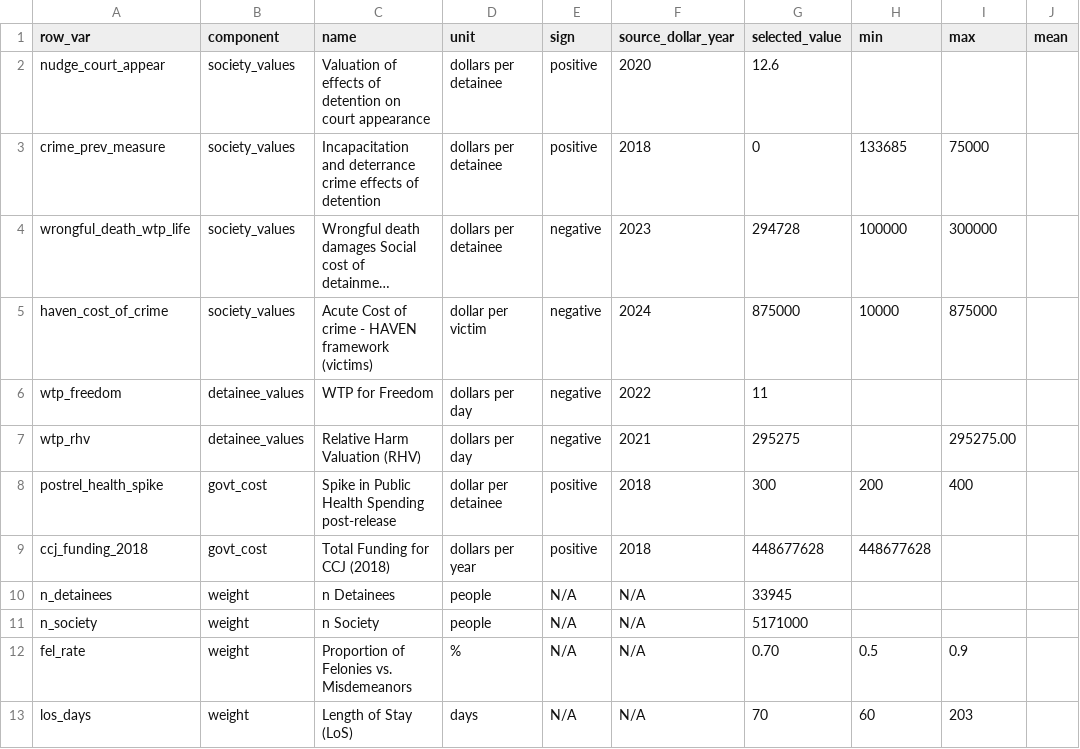
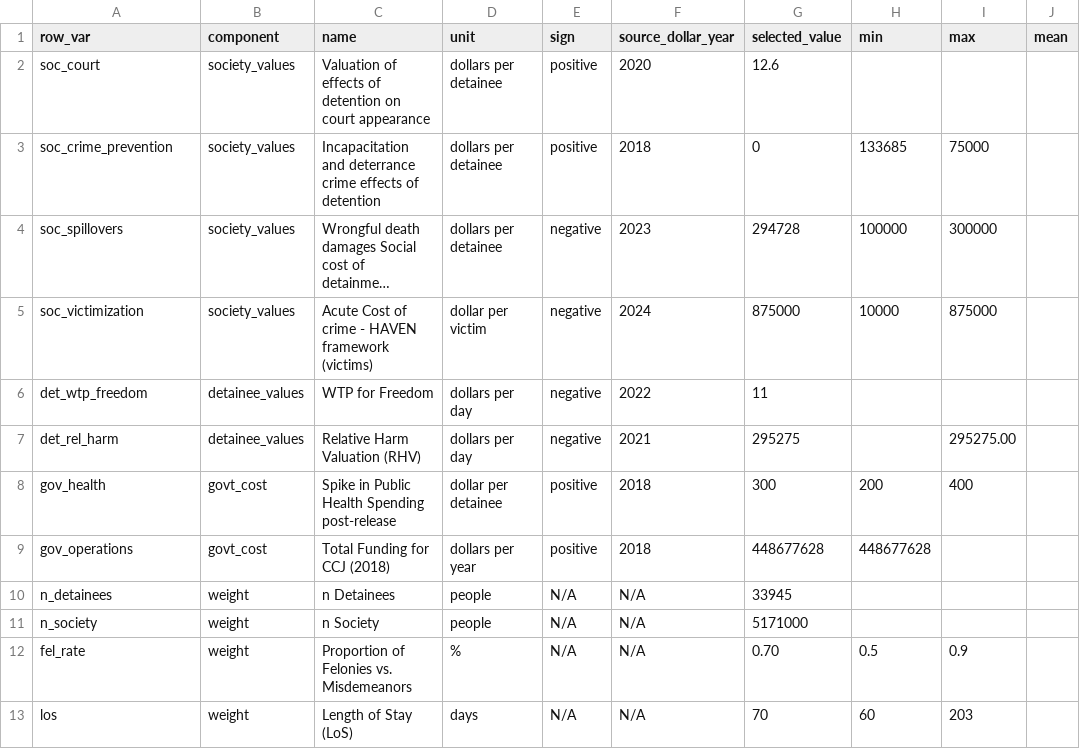
Before and after one commit to vera-lovelace/CCJ, a CSV file: Data/subcomponent_values.csv, drawn as a sheet; only a part is shown; long unchanged cells end in …; the diff names each change by its address in the sheet, - before the commit and + after, or states it on an @@ line.

```diff
--- a/Data/subcomponent_values.csv
+++ b/Data/subcomponent_values.csv
-A2 (row_var): nudge_court_appear
+A2 (row_var): soc_court
-A3 (row_var): crime_prev_measure
+A3 (row_var): soc_crime_prevention
-A4 (row_var): wrongful_death_wtp_life
+A4 (row_var): soc_spillovers
-A5 (row_var): haven_cost_of_crime
+A5 (row_var): soc_victimization
-A6 (row_var): wtp_freedom
+A6 (row_var): det_wtp_freedom
-A7 (row_var): wtp_rhv
+A7 (row_var): det_rel_harm
-A8 (row_var): postrel_health_spike
+A8 (row_var): gov_health
-A9 (row_var): ccj_funding_2018
+A9 (row_var): gov_operations
-A13 (row_var): los_days
+A13 (row_var): los
```
Also changed, not shown: 14 other files.
